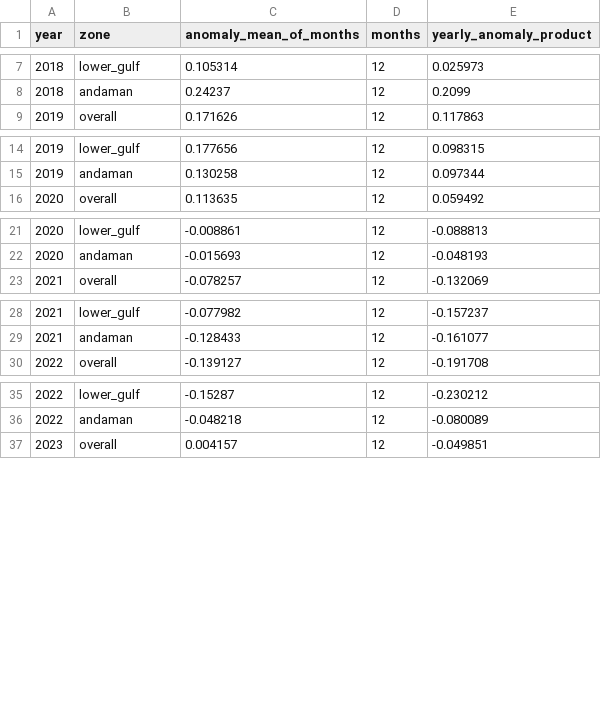
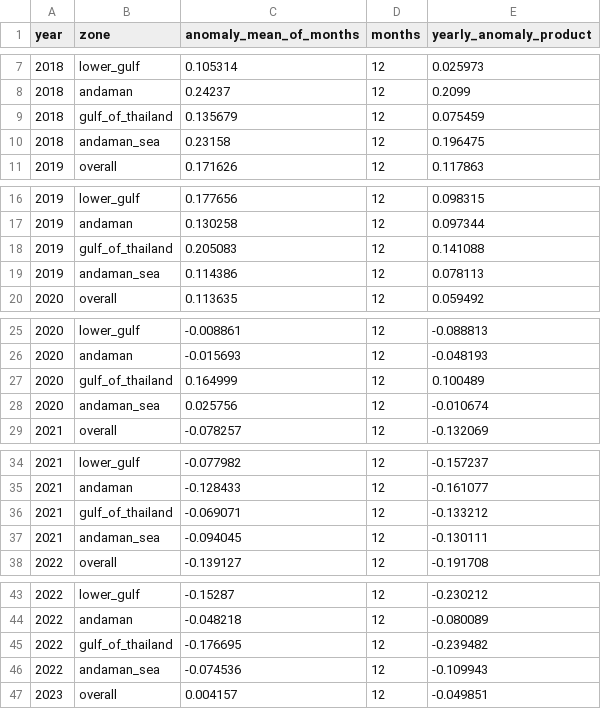
Before and after one commit to Thiramet2004/viirs-marine-dashboard, a CSV file: data/zonal_stats/sst_yearly_zonal.csv, drawn as a sheet; only a part is shown, gaps mark what is left out; the diff covers the shown part only; the diff names each change by its address in the sheet, - before the commit and + after, or states it on an @@ line.

```diff
--- a/data/zonal_stats/sst_yearly_zonal.csv
+++ b/data/zonal_stats/sst_yearly_zonal.csv
+row 9: 2018 | gulf_of_thailand | 0.135679 | 12 | 0.075459
+row 10: 2018 | andaman_sea | 0.23158 | 12 | 0.196475
+row 18: 2019 | gulf_of_thailand | 0.205083 | 12 | 0.141088
+row 19: 2019 | andaman_sea | 0.114386 | 12 | 0.078113
+row 27: 2020 | gulf_of_thailand | 0.164999 | 12 | 0.100489
+row 28: 2020 | andaman_sea | 0.025756 | 12 | -0.010674
+row 36: 2021 | gulf_of_thailand | -0.069071 | 12 | -0.133212
+row 37: 2021 | andaman_sea | -0.094045 | 12 | -0.130111
+row 45: 2022 | gulf_of_thailand | -0.176695 | 12 | -0.239482
+row 46: 2022 | andaman_sea | -0.074536 | 12 | -0.109943
```
Also changed, not shown: 8 added rows elsewhere in this file, data/zonal_stats/chl_climatology_zonal.csv, data/zonal_stats/chl_yearly_zonal.csv, 11 other files.
